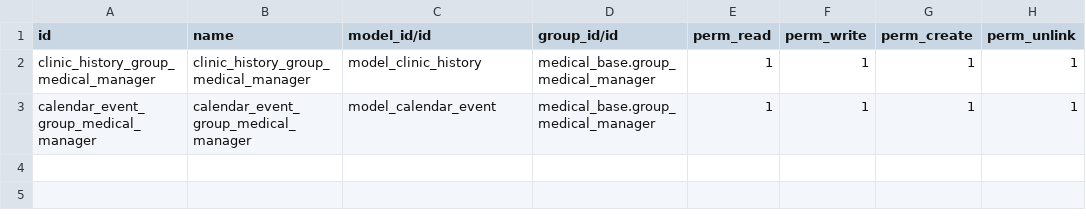
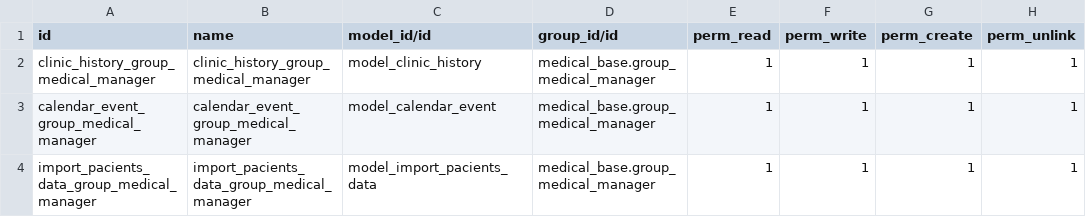
Before and after one commit to luisrs8608/medical_clinic, a CSV file: addons/medical_base/security/ir.model.access.csv, drawn as a sheet.

Commit message:
adding import pacients data

```diff
--- a/addons/medical_base/security/ir.model.access.csv
+++ b/addons/medical_base/security/ir.model.access.csv
@@ -3 +3,2 @@ clinic_history_group_medical_manager,clinic_history_group_medical_manager,model_
 calendar_event_group_medical_manager,calendar_event_group_medical_manager,model_calendar_event,medical_base.group_medical_manager,1,1,1,1
+import_pacients_data_group_medical_manager,import_pacients_data_group_medical_manager,model_import_pacients_data,medical_base.group_medical_manager,1,1,1,1
```
Also changed, not shown: 9 other files.
